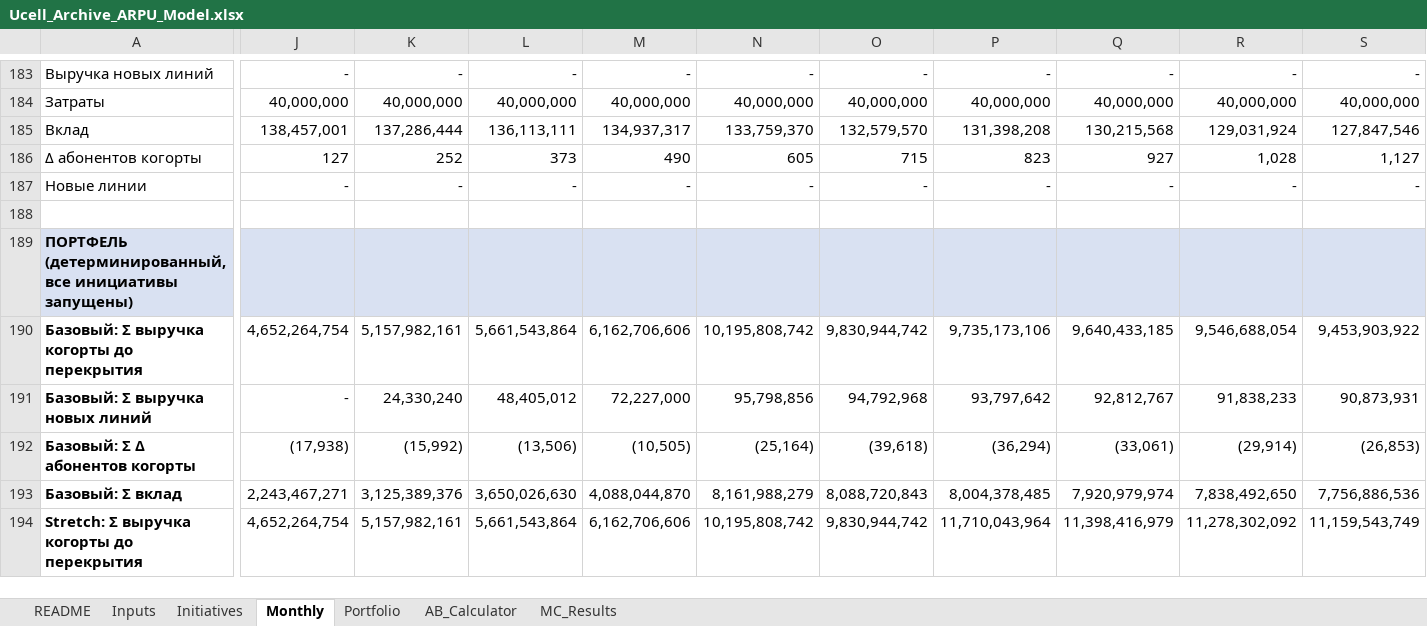
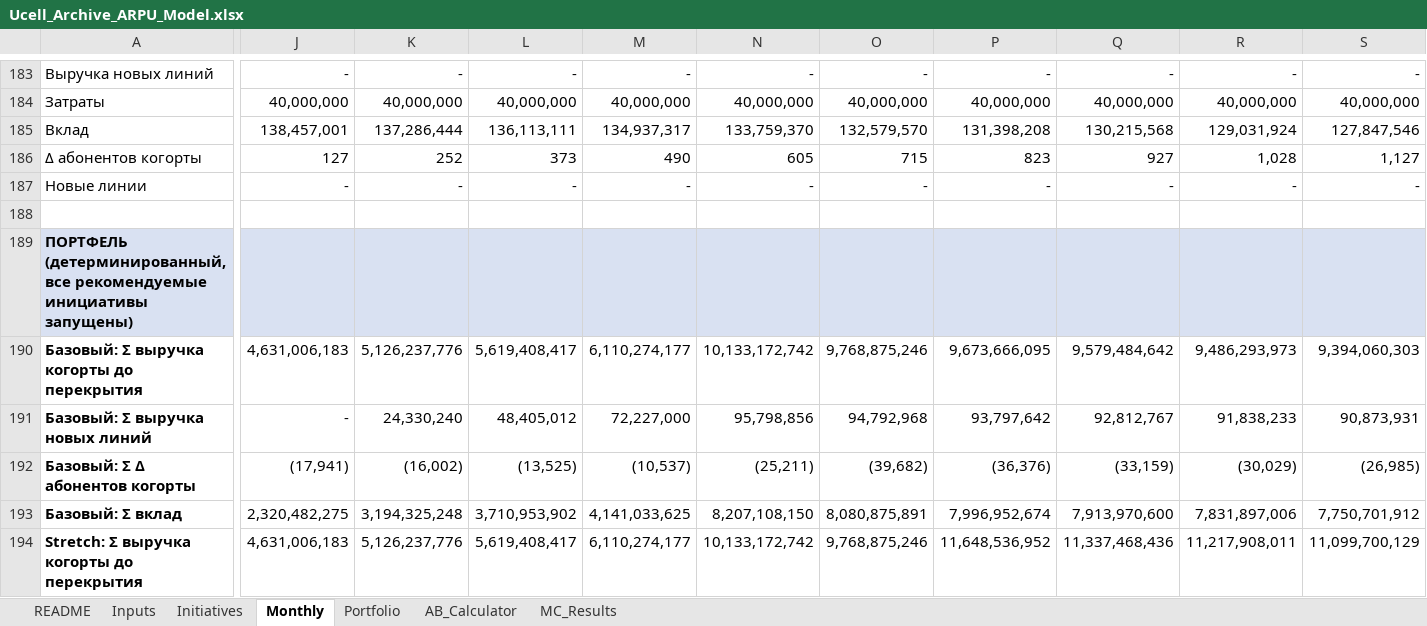
Before and after one commit to zadexxiv/Default, an Excel workbook: model/Ucell_Archive_ARPU_Model.xlsx, sheet Monthly, drawn as a sheet; only a part is shown, gaps mark what is left out; values as stored, in another font and other column widths than the file's, no borders; removed rows and columns are numbered as before the commit, all else as after; rows hold the shown columns only; the diff covers the shown part only; the diff names each change by its address in the sheet, - before the commit and + after, or states it on an @@ line.

```diff
--- a/model/Ucell_Archive_ARPU_Model.xlsx (sheet Monthly)
+++ b/model/Ucell_Archive_ARPU_Model.xlsx (sheet Monthly)
-A189: …(детерминированный, все инициативы запущены)
+A189: …(детерминированный, все рекомендуемые инициативы запущены)
-row 190: Базовый: Σ выручка когорты до перекрытия | 4,652,264,754 | 5,157,982,161 | 5,661,543,864 | 6,162,706,606 | 10,195,808,742 | 9,830,944,742 | 9,735,173,106 | 9,640,433,185 | 9,546,688,054 | 9,453,903,922
+row 190: Базовый: Σ выручка когорты до перекрытия | 4,631,006,183 | 5,126,237,776 | 5,619,408,417 | 6,110,274,177 | 10,133,172,742 | 9,768,875,246 | 9,673,666,095 | 9,579,484,642 | 9,486,293,973 | 9,394,060,303
-J192: (17,938)
+J192: (17,941)
-K192: (15,992)
+K192: (16,002)
-L192: (13,506)
+L192: (13,525)
-M192: (10,505)
+M192: (10,537)
-N192: (25,164)
+N192: (25,211)
-O192: (39,618)
+O192: (39,682)
-P192: (36,294)
+P192: (36,376)
-Q192: (33,061)
+Q192: (33,159)
-R192: (29,914)
+R192: (30,029)
-S192: (26,853)
+S192: (26,985)
-row 193: Базовый: Σ вклад | 2,243,467,271 | 3,125,389,376 | 3,650,026,630 | 4,088,044,870 | 8,161,988,279 | 8,088,720,843 | 8,004,378,485 | 7,920,979,974 | 7,838,492,650 | 7,756,886,536
-row 194: Stretch: Σ выручка когорты до перекрытия | 4,652,264,754 | 5,157,982,161 | 5,661,543,864 | 6,162,706,606 | 10,195,808,742 | 9,830,944,742 | 11,710,043,964 | 11,398,416,979 | 11,278,302,092 | 11,159,543,749
+row 193: Базовый: Σ вклад | 2,320,482,275 | 3,194,325,248 | 3,710,953,902 | 4,141,033,625 | 8,207,108,150 | 8,080,875,891 | 7,996,952,674 | 7,913,970,600 | 7,831,897,006 | 7,750,701,912
+row 194: Stretch: Σ выручка когорты до перекрытия | 4,631,006,183 | 5,126,237,776 | 5,619,408,417 | 6,110,274,177 | 10,133,172,742 | 9,768,875,246 | 11,648,536,952 | 11,337,468,436 | 11,217,908,011 | 11,099,700,129
```
Also changed, not shown: 2 added rows, 2 removed rows and 50 edited cells elsewhere in this sheet, sheet Portfolio, sheet Initiatives, sheet MC_Results, formulas that keep their value, charts or pictures, 19 other files.
